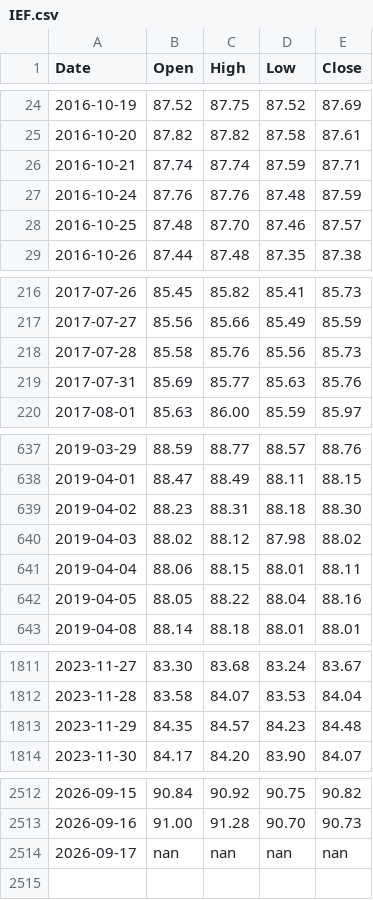
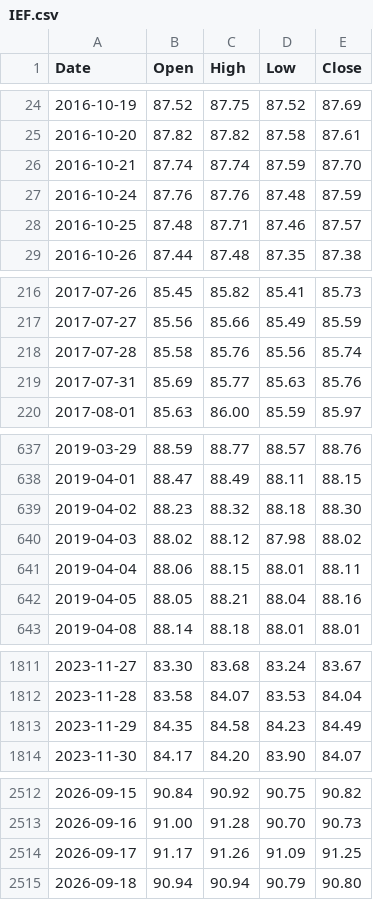
Before and after one commit to learn2lovenlaugh/SPYPredict, a CSV file: data/IEF.csv, drawn as a sheet; only a part is shown, gaps mark what is left out; the diff covers the shown part only.

```diff
--- a/data/IEF.csv
+++ b/data/IEF.csv
@@ -25,5 +25,5 @@ Date,Open,High,Low,Close
 2016-10-20,87.82,87.82,87.58,87.61
-2016-10-21,87.74,87.74,87.59,87.71
+2016-10-21,87.74,87.74,87.59,87.70
 2016-10-24,87.76,87.76,87.48,87.59
-2016-10-25,87.48,87.70,87.46,87.57
+2016-10-25,87.48,87.71,87.46,87.57
 2016-10-26,87.44,87.48,87.35,87.38
@@ -217,3 +217,3 @@ Date,Open,High,Low,Close
 2017-07-27,85.56,85.66,85.49,85.59
-2017-07-28,85.58,85.76,85.56,85.73
+2017-07-28,85.58,85.76,85.56,85.74
 2017-07-31,85.69,85.77,85.63,85.76
@@ -638,6 +638,6 @@ Date,Open,High,Low,Close
 2019-04-01,88.47,88.49,88.11,88.15
-2019-04-02,88.23,88.31,88.18,88.30
+2019-04-02,88.23,88.32,88.18,88.30
 2019-04-03,88.02,88.12,87.98,88.02
 2019-04-04,88.06,88.15,88.01,88.11
-2019-04-05,88.05,88.22,88.04,88.16
+2019-04-05,88.05,88.21,88.04,88.16
 2019-04-08,88.14,88.18,88.01,88.01
@@ -1812,3 +1812,3 @@ Date,Open,High,Low,Close
 2023-11-28,83.58,84.07,83.53,84.04
-2023-11-29,84.35,84.57,84.23,84.48
+2023-11-29,84.35,84.58,84.23,84.49
 2023-11-30,84.17,84.20,83.90,84.07
@@ -2513,2 +2513,3 @@ Date,Open,High,Low,Close
 2026-09-16,91.00,91.28,90.70,90.73
-2026-09-17,nan,nan,nan,nan
+2026-09-17,91.17,91.26,91.09,91.25
+2026-09-18,90.94,90.94,90.79,90.80
```
Also changed, not shown: 10 edited cells elsewhere in this file, data/HYG.csv, data/RSP.csv, 6 other files.
